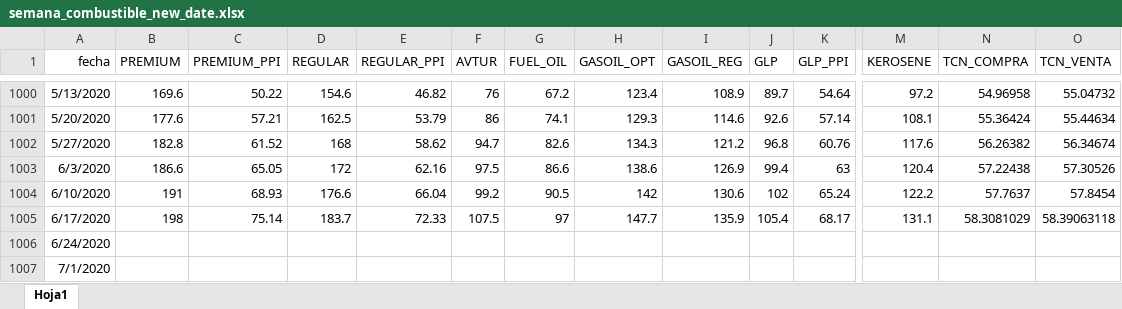
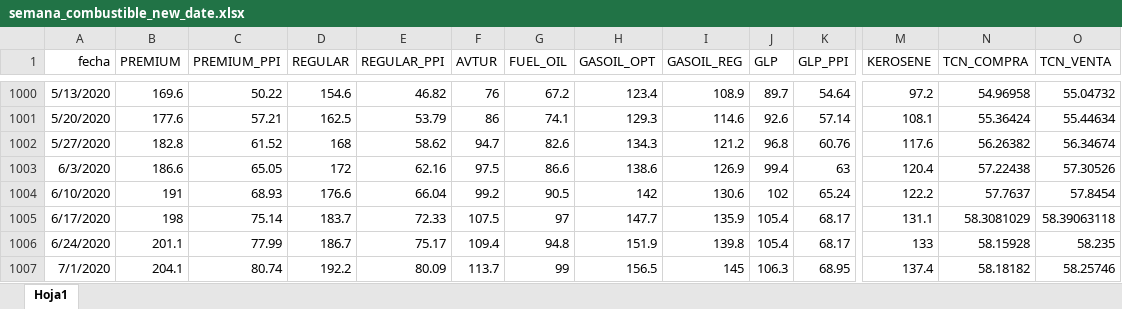
Before and after one commit to Johan-rosa/combustibles_forecast, an Excel workbook: data/semana_combustible_new_date.xlsx, sheet Hoja1, drawn as a sheet; only a part is shown, gaps mark what is left out; values as stored, in another font and other column widths than the file's, no borders; the diff covers the shown part only; the diff names each change by its address in the sheet, - before the commit and + after, or states it on an @@ line.

```diff
--- a/data/semana_combustible_new_date.xlsx (sheet Hoja1)
+++ b/data/semana_combustible_new_date.xlsx (sheet Hoja1)
-B1006 (PREMIUM): (empty)
+B1006 (PREMIUM): 201.1
-C1006 (PREMIUM_PPI): (empty)
+C1006 (PREMIUM_PPI): 77.99
-D1006 (REGULAR): (empty)
+D1006 (REGULAR): 186.7
-E1006 (REGULAR_PPI): (empty)
+E1006 (REGULAR_PPI): 75.17
-F1006 (AVTUR): (empty)
+F1006 (AVTUR): 109.4
-G1006 (FUEL_OIL): (empty)
+G1006 (FUEL_OIL): 94.8
-H1006 (GASOIL_OPT): (empty)
+H1006 (GASOIL_OPT): 151.9
-I1006 (GASOIL_REG): (empty)
+I1006 (GASOIL_REG): 139.8
-J1006 (GLP): (empty)
+J1006 (GLP): 105.4
-K1006 (GLP_PPI): (empty)
+K1006 (GLP_PPI): 68.17
-M1006 (KEROSENE): (empty)
+M1006 (KEROSENE): 133
-N1006 (TCN_COMPRA): (empty)
+N1006 (TCN_COMPRA): 58.15928
-O1006 (TCN_VENTA): (empty)
+O1006 (TCN_VENTA): 58.235
-B1007 (PREMIUM): (empty)
+B1007 (PREMIUM): 204.1
-C1007 (PREMIUM_PPI): (empty)
+C1007 (PREMIUM_PPI): 80.74
-D1007 (REGULAR): (empty)
+D1007 (REGULAR): 192.2
-E1007 (REGULAR_PPI): (empty)
+E1007 (REGULAR_PPI): 80.09
-F1007 (AVTUR): (empty)
+F1007 (AVTUR): 113.7
-G1007 (FUEL_OIL): (empty)
+G1007 (FUEL_OIL): 99
-H1007 (GASOIL_OPT): (empty)
+H1007 (GASOIL_OPT): 156.5
-I1007 (GASOIL_REG): (empty)
+I1007 (GASOIL_REG): 145
-J1007 (GLP): (empty)
+J1007 (GLP): 106.3
-K1007 (GLP_PPI): (empty)
+K1007 (GLP_PPI): 68.95
-M1007 (KEROSENE): (empty)
+M1007 (KEROSENE): 137.4
-N1007 (TCN_COMPRA): (empty)
+N1007 (TCN_COMPRA): 58.18182
-O1007 (TCN_VENTA): (empty)
+O1007 (TCN_VENTA): 58.25746
```
Also changed, not shown: 182 edited cells elsewhere in this sheet, 5 other files.
